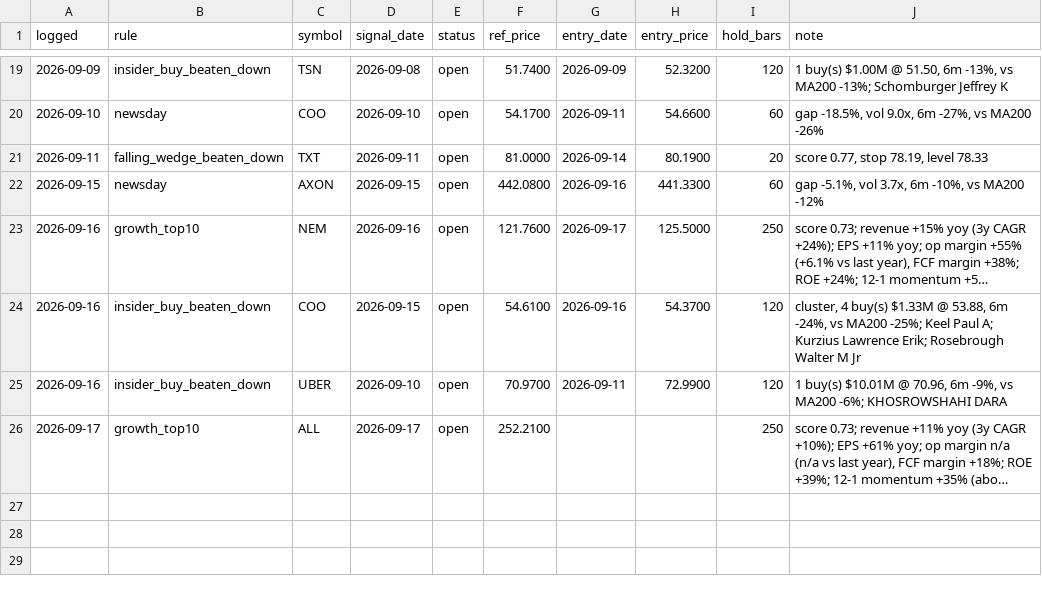
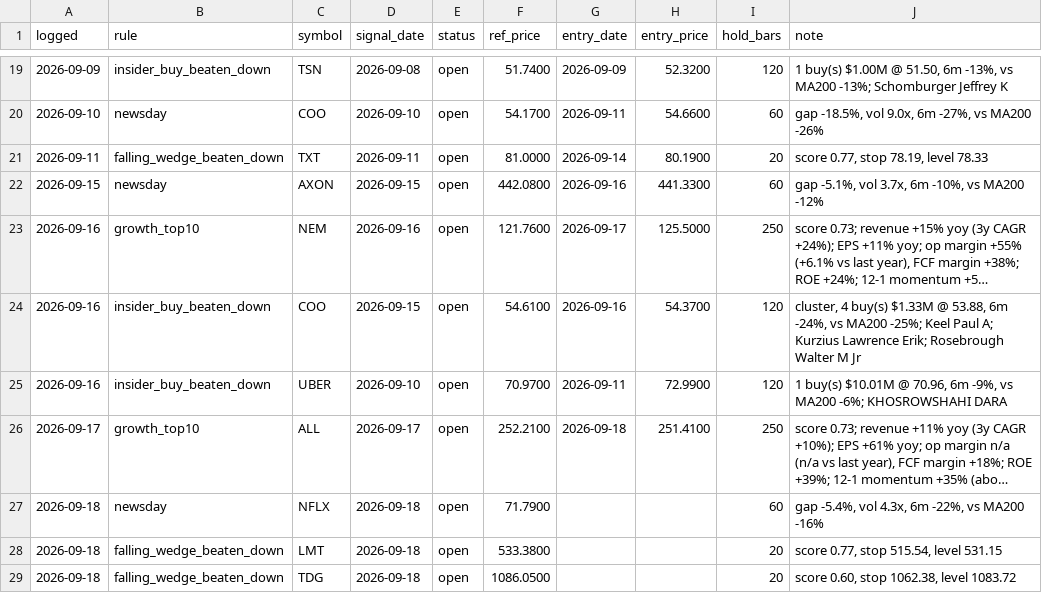
Before and after one commit to OrenRachamim/AlgoVision, a CSV file: journal/signals.csv, drawn as a sheet; only a part is shown, gaps mark what is left out; long unchanged cells end in …; the diff names each change by its address in the sheet, - before the commit and + after, or states it on an @@ line.

```diff
--- a/journal/signals.csv
+++ b/journal/signals.csv
-G26 (entry_date): (empty)
+G26 (entry_date): 2026-09-18
-H26 (entry_price): (empty)
+H26 (entry_price): 251.4100
+row 27: 2026-09-18 | newsday | NFLX | 2026-09-18 | open | 71.7900 |  |  | 60 | gap -5.4%, vol 4.3x, 6m -22%, vs MA200 -16%
+row 28: 2026-09-18 | falling_wedge_beaten_down | LMT | 2026-09-18 | open | 533.3800 |  |  | 20 | score 0.77, stop 515.54, level 531.15
+row 29: 2026-09-18 | falling_wedge_beaten_down | TDG | 2026-09-18 | open | 1086.0500 |  |  | 20 | score 0.60, stop 1062.38, level 1083.72
```
Also changed, not shown: journal/mark_to_market.csv, 5 other files.
